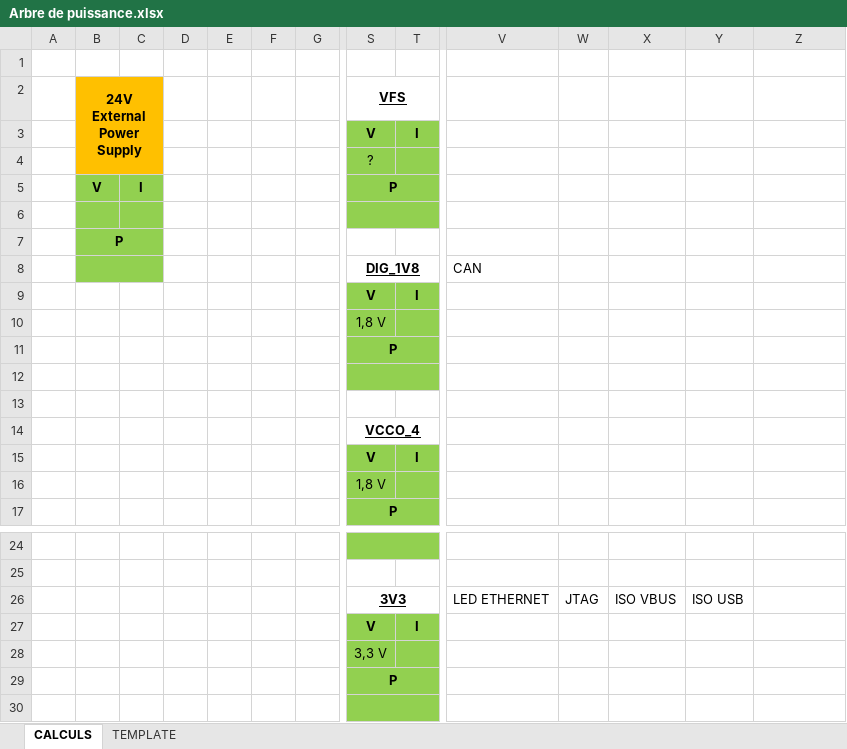
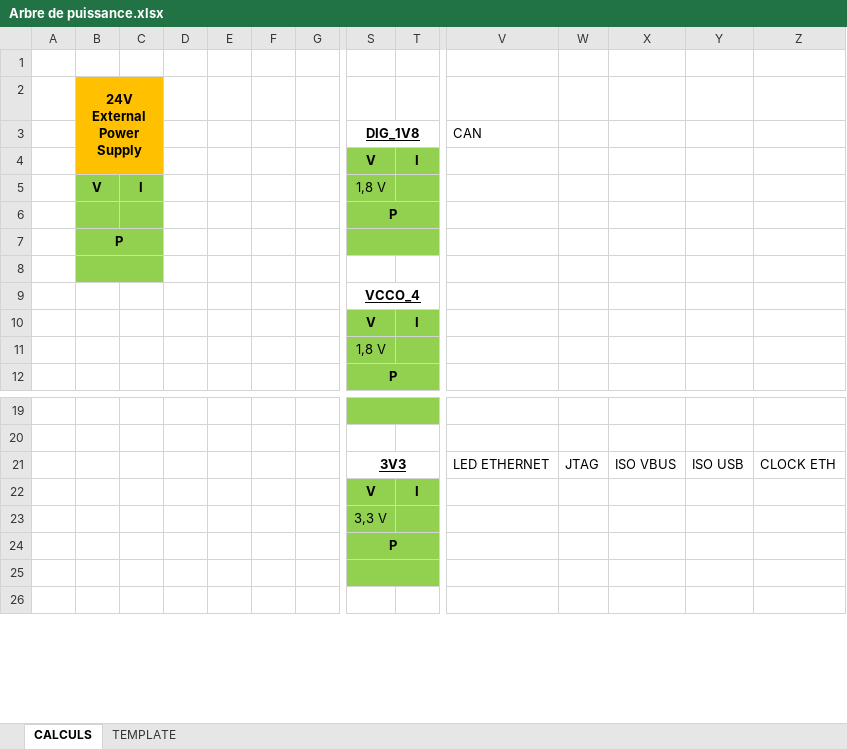
Before and after one commit to Mat-desau/S7_APP1, an Excel workbook: APP/02 - DOCUMENTATION/Arbre de puissance.xlsx, sheet CALCULS, drawn as a sheet; only a part is shown, gaps mark what is left out; the shorter side is filled out with more unchanged rows; values as stored, in another font and other column widths than the file's, no borders; charts and pictures not drawn; removed rows and columns are numbered as before the commit, all else as after; rows hold the shown columns only; ↵ is a line break in a cell; the diff names each change by its address in the sheet, - before the commit and + after, or states it on an @@ line.

```diff
--- a/APP/02 - DOCUMENTATION/Arbre de puissance.xlsx (sheet CALCULS)
+++ b/APP/02 - DOCUMENTATION/Arbre de puissance.xlsx (sheet CALCULS)
-row 2:  | 24V ↵ External ↵ Power Supply |  |  |  |  |  | VFS
-row 3:  |  |  |  |  |  |  | V | I
-row 4:  |  |  |  |  |  |  | ?
-row 5:  | V | I |  |  |  |  | P
-row 6: (empty)
-B2: P
+B2: 24V ↵ External ↵ Power Supply
-B2:C3 fill: #92D050
+B2:C3 fill: #FFC000
-B7:C7 merged
+B2:C4 merged
-B8:C8 merged
-B4:C4 fill: none
+B4:C4 fill: #FFC000
-row 10:  |  |  |  |  |  |  | 1,8 V
+row 5:  | V | I |  |  |  |  | 1,8 V
-B6:C8 fill: none
+B6:C8 fill: #92D050
-B7: (empty)
+B7: P
+B7:C7 merged
+B8:C8 merged
-Z21: (empty)
+Z21: CLOCK ETH
```
Also changed, not shown: formulas that keep their value, charts or pictures, 3 other files.
